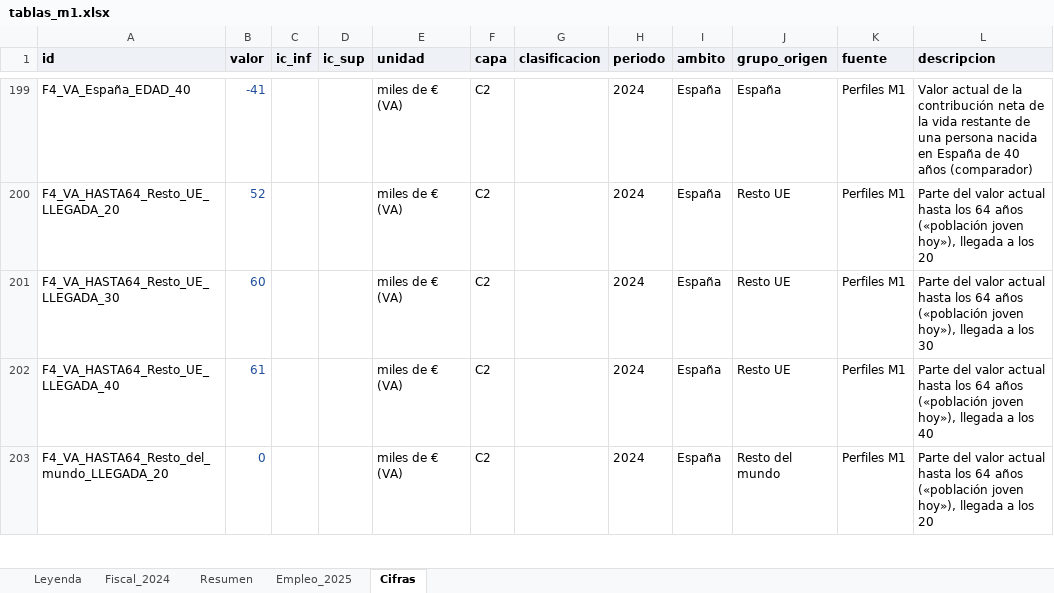
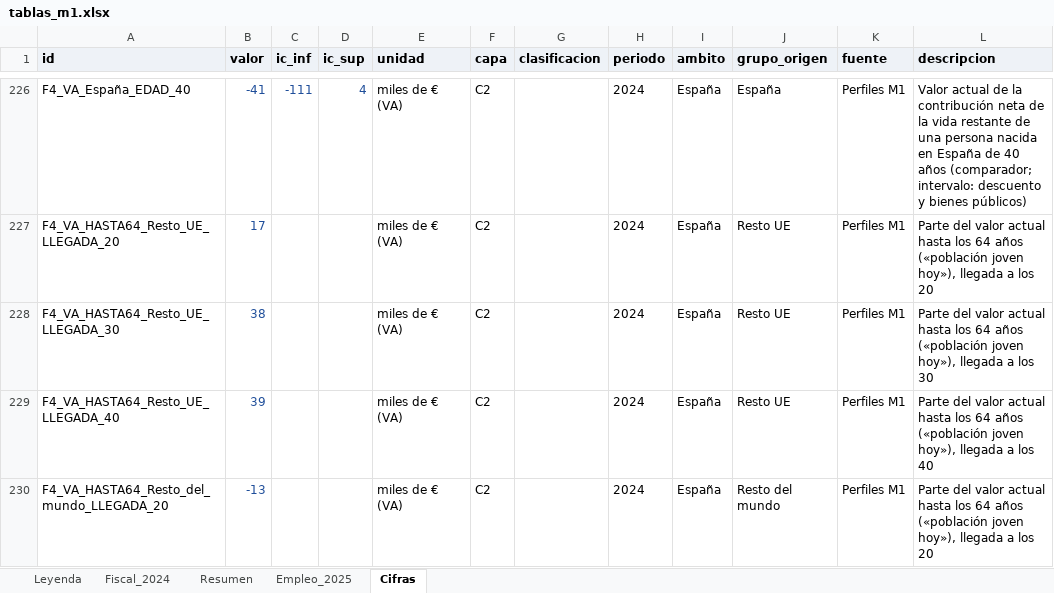
Before and after one commit to Phraselium/Contribution, an Excel workbook: output/f7/tablas_m1.xlsx, sheet Cifras, drawn as a sheet; only a part is shown, gaps mark what is left out; values as stored, in another font and other column widths than the file's, no borders; addresses are those after the commit; the diff covers the shown part only; the diff names each change by its address in the sheet, - before the commit and + after, or states it on an @@ line.

```diff
--- a/output/f7/tablas_m1.xlsx (sheet Cifras)
+++ b/output/f7/tablas_m1.xlsx (sheet Cifras)
-C226 (ic_inf): (empty)
+C226 (ic_inf): -111
-D226 (ic_sup): (empty)
+D226 (ic_sup): 4
-L226 (descripcion): …40 años (comparador)
+L226 (descripcion): …40 años (comparador; intervalo: descuento y bienes públicos)
-B227 (valor): 52
+B227 (valor): 17
-B228 (valor): 60
+B228 (valor): 38
-B229 (valor): 61
+B229 (valor): 39
-B230 (valor): 0
+B230 (valor): -13
```
Also changed, not shown: 50 added rows and 66 edited cells elsewhere in this sheet, publicacion/documento_m1/tablas_m1.xlsx, 27 other files.
